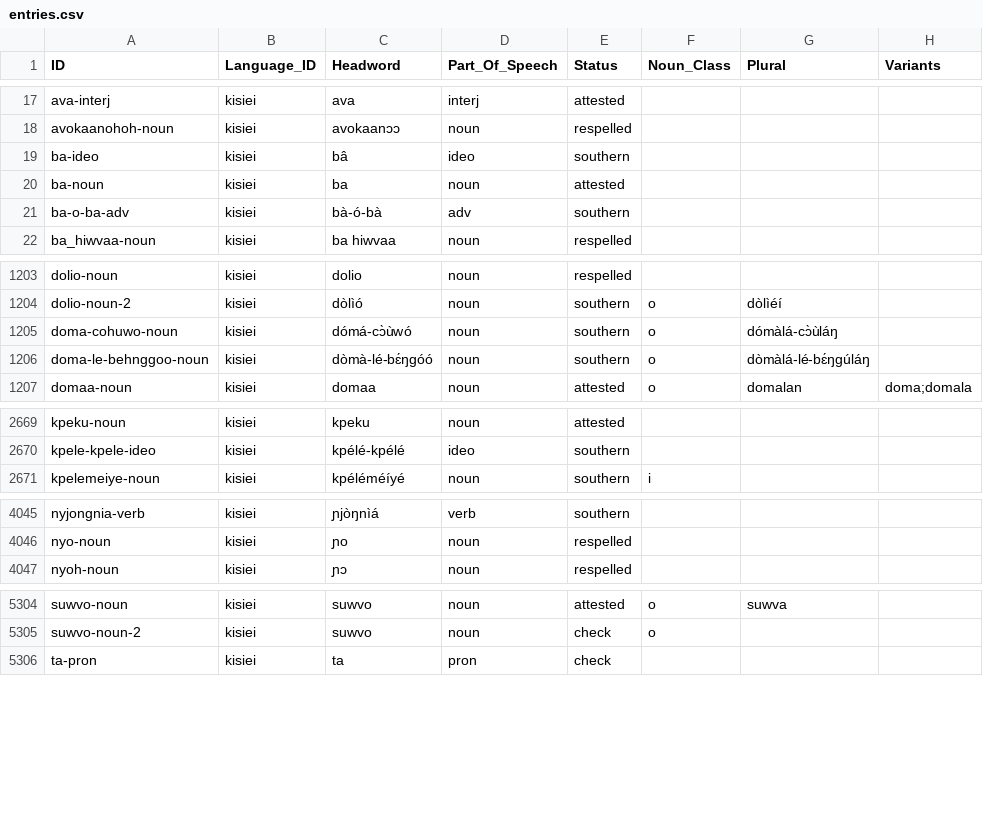
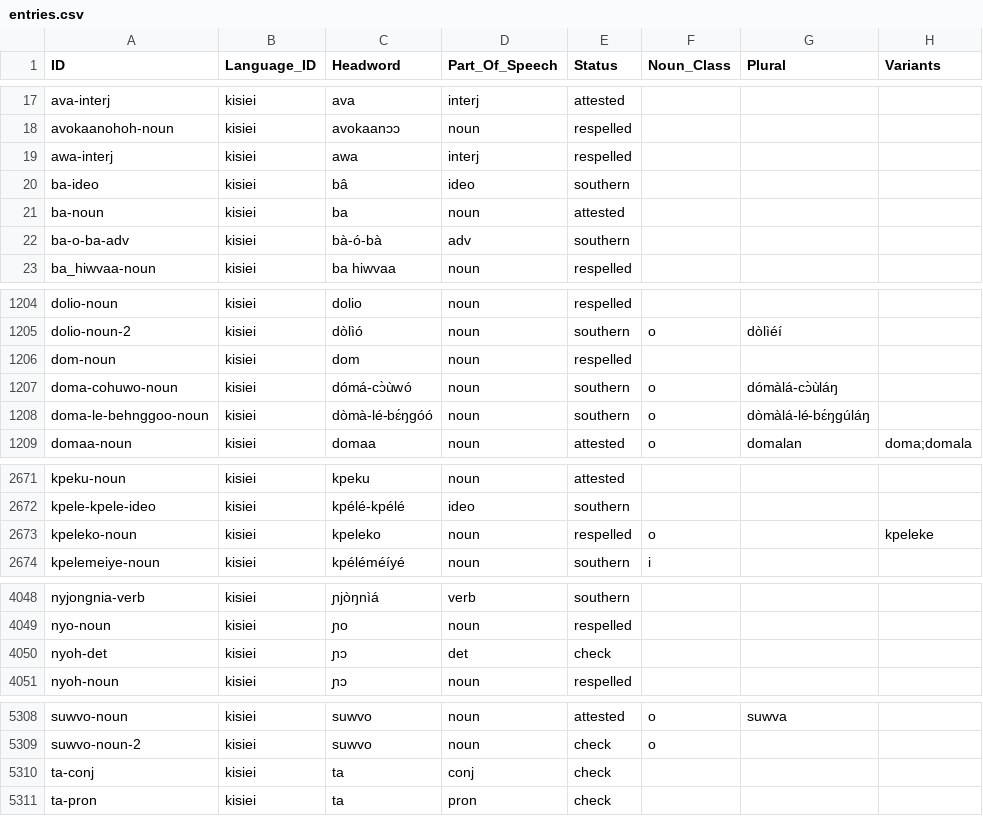
Before and after one commit to kebasaa/kisiei-language, a CSV file: lexicon/cldf/entries.csv, drawn as a sheet; only a part is shown, gaps mark what is left out; the diff covers the shown part only; the diff names each change by its address in the sheet, - before the commit and + after, or states it on an @@ line.

Commit message:
Lexicon: pass over Sandara Kissia; pronoun + pila on the old-and-new page
- 5 new entries from context (sandara-1.yaml), 48 entries get Sandara as northern
  evidence; most Sandara words are Bible words in the old spelling
- old-and-new: Sandara and the Lexique write pronoun + pila as one word

```diff
--- a/lexicon/cldf/entries.csv
+++ b/lexicon/cldf/entries.csv
+row 19: awa-interj | kisiei | awa | interj | respelled
+row 1206: dom-noun | kisiei | dom | noun | respelled
+row 2673: kpeleko-noun | kisiei | kpeleko | noun | respelled | o |  | kpeleke
+row 4050: nyoh-det | kisiei | ɲɔ | det | check
+row 5310: ta-conj | kisiei | ta | conj | check
```
Also changed, not shown: 11 edited cells elsewhere in this file, lexicon/cldf/senses.csv, 26 other files.
